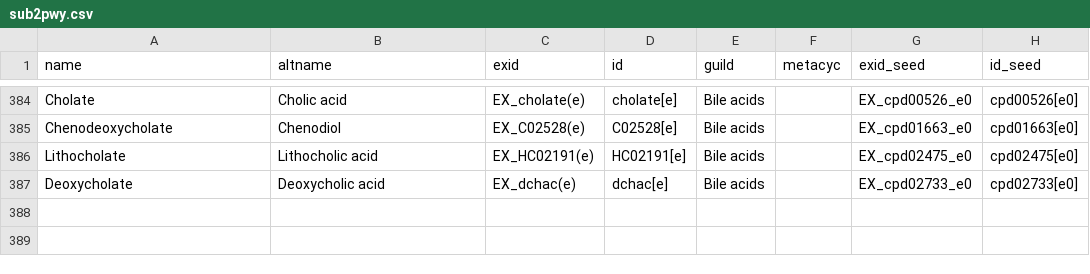
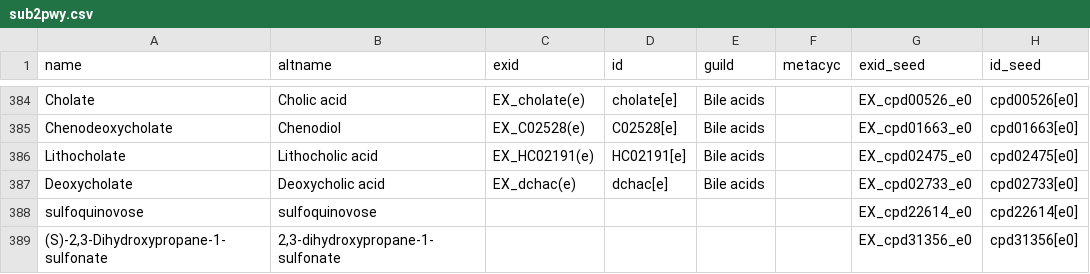
Before and after one commit to jotech/gapseq, a CSV file: dat/sub2pwy.csv, drawn as a sheet; only a part is shown, gaps mark what is left out; the diff names each change by its address in the sheet, - before the commit and + after, or states it on an @@ line.

Commit message:
Added sulfoquinovose to DHPS degradation pathway
- metacyc: PWY-7446
- second pathway for sulfoquinovose degradation still needs to be added
- another TODO: check PWY-6643

```diff
--- a/dat/sub2pwy.csv
+++ b/dat/sub2pwy.csv
+row 388: sulfoquinovose | sulfoquinovose |  |  |  |  | EX_cpd22614_e0 | cpd22614[e0]
+row 389: (S)-2,3-Dihydroxypropane-1-sulfonate | 2,3-dihydroxypropane-1-sulfonate |  |  |  |  | EX_cpd31356_e0 | cpd31356[e0]
```
Also changed, not shown: dat/corrections_seed_reactionDB.tsv, dat/nutrients.tsv, 4 other files.
